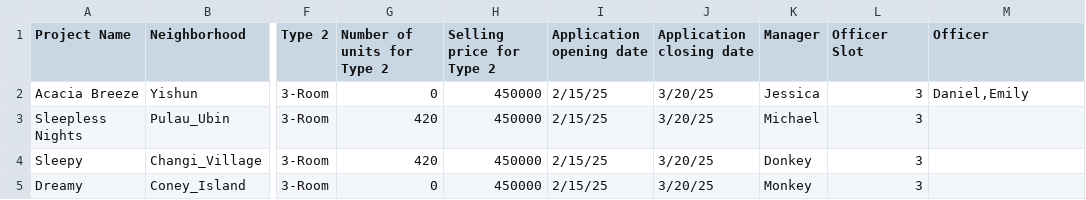
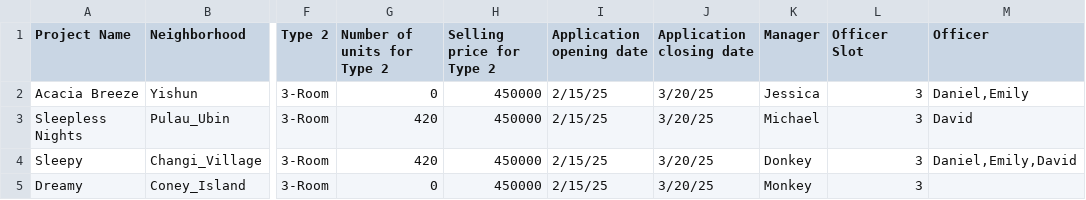
Before and after one commit to raysonong/sc2002-group-project, a CSV file: bto/src/main/data/ProjectList.csv, drawn as a sheet; only a part is shown, gaps mark what is left out; the diff names each change by its address in the sheet, - before the commit and + after, or states it on an @@ line.

Commit message:
Updated CSVReader with working ManagingOfficer
Also added logic for max 10 managing officers into BTOProjectModel

```diff
--- a/bto/src/main/data/ProjectList.csv
+++ b/bto/src/main/data/ProjectList.csv
-M3 (Officer): (empty)
+M3 (Officer): David
-M4 (Officer): (empty)
+M4 (Officer): Daniel,Emily,David
```
Also changed, not shown: 9 other files.
